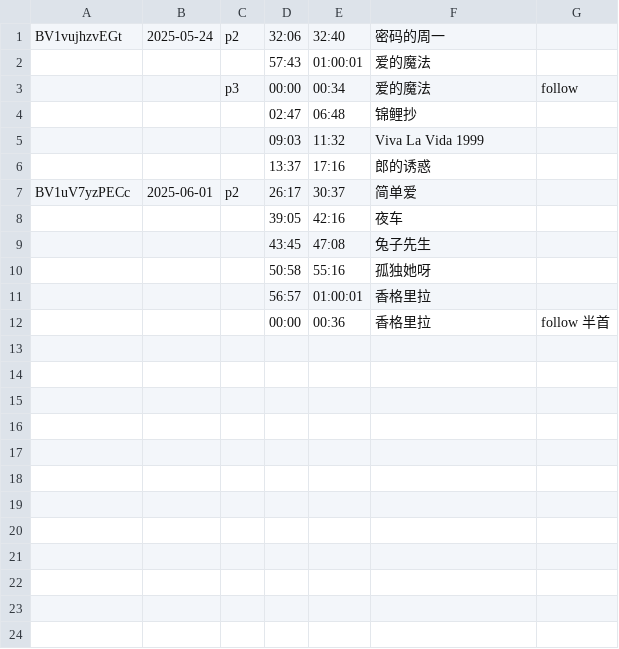
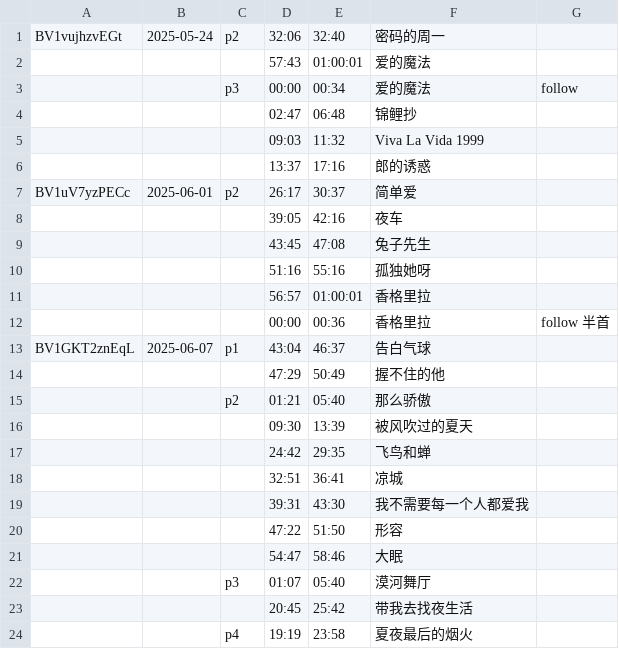
Before and after one commit to z854020425/Makuri, a CSV file: assets/csvs/希望小紫真栗永远健康.csv, drawn as a sheet.

Commit message:
Add files via upload

```diff
--- a/assets/csvs/希望小紫真栗永远健康.csv
+++ b/assets/csvs/希望小紫真栗永远健康.csv
@@ -9,4 +9,16 @@ BV1uV7yzPECc,2025-06-01,p2,26:17,30:37,简单爱,,
 ,,,43:45,47:08,兔子先生,,
-,,,50:58,55:16,孤独她呀,,
+,,,51:16,55:16,孤独她呀,,
 ,,,56:57,01:00:01,香格里拉,,
 ,,,00:00,00:36,香格里拉,follow 半首
+BV1GKT2znEqL,2025-06-07,p1,43:04,46:37,告白气球,,
+,,,47:29,50:49,握不住的他,,
+,,p2,01:21,05:40,那么骄傲,,
+,,,09:30,13:39,被风吹过的夏天,,
+,,,24:42,29:35,飞鸟和蝉,,
+,,,32:51,36:41,凉城,,
+,,,39:31,43:30,我不需要每一个人都爱我,,
+,,,47:22,51:50,形容,,
+,,,54:47,58:46,大眠,,
+,,p3,01:07,05:40,漠河舞厅,,
+,,,20:45,25:42,带我去找夜生活,,
+,,p4,19:19,23:58,夏夜最后的烟火,,
```
